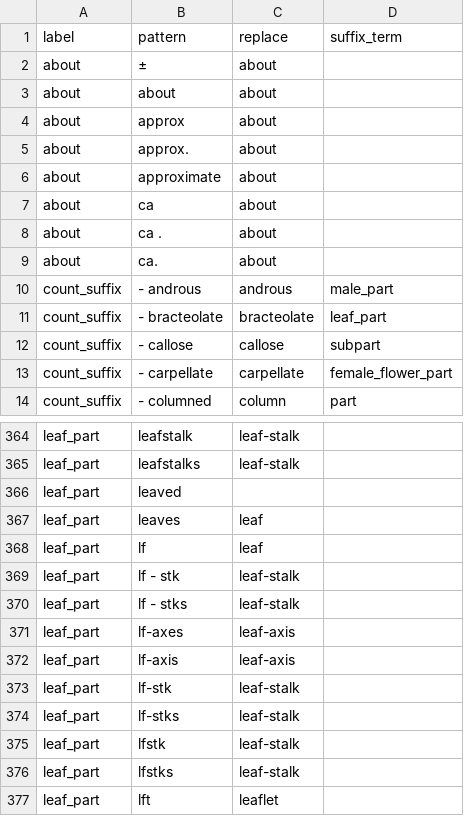
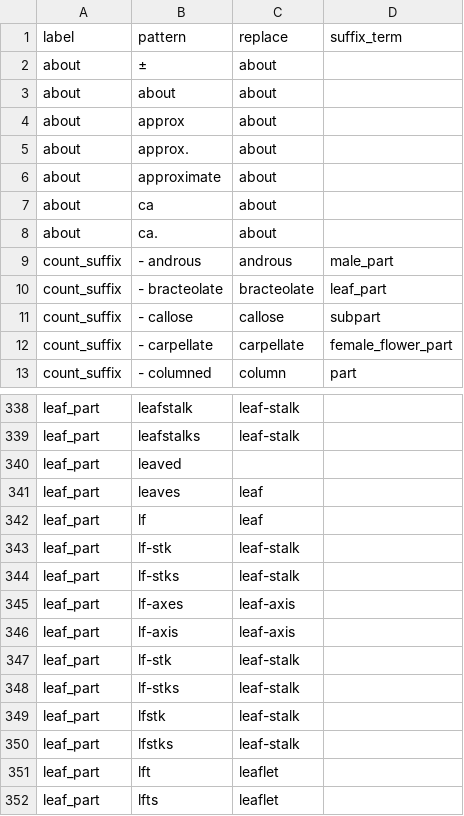
Before and after one commit to rafelafrance/traiter_plant_patterns, a CSV file: plants/pylib/vocabulary/treatment.csv, drawn as a sheet; only a part is shown, gaps mark what is left out; the shorter side is filled out with more unchanged rows; the diff covers the shown part only.

Commit message:
Adding & updating patterns WIP

```diff
--- a/plants/pylib/vocabulary/treatment.csv
+++ b/plants/pylib/vocabulary/treatment.csv
@@ -7,3 +7,2 @@ about,approximate,about,
 about,ca,about,
-about,ca .,about,
 about,ca.,about,
@@ -368,4 +342,4 @@ leaf_part,leaves,leaf,
 leaf_part,lf,leaf,
-leaf_part,lf - stk,leaf-stalk,
-leaf_part,lf - stks,leaf-stalk,
+leaf_part,lf-stk,leaf-stalk,
+leaf_part,lf-stks,leaf-stalk,
 leaf_part,lf-axes,leaf-axis,
```
Also changed, not shown: 25 removed rows elsewhere in this file, plants/pylib/vocabulary/mock_taxa.csv, plants/pylib/vocabulary/ranks.csv, 23 other files.
